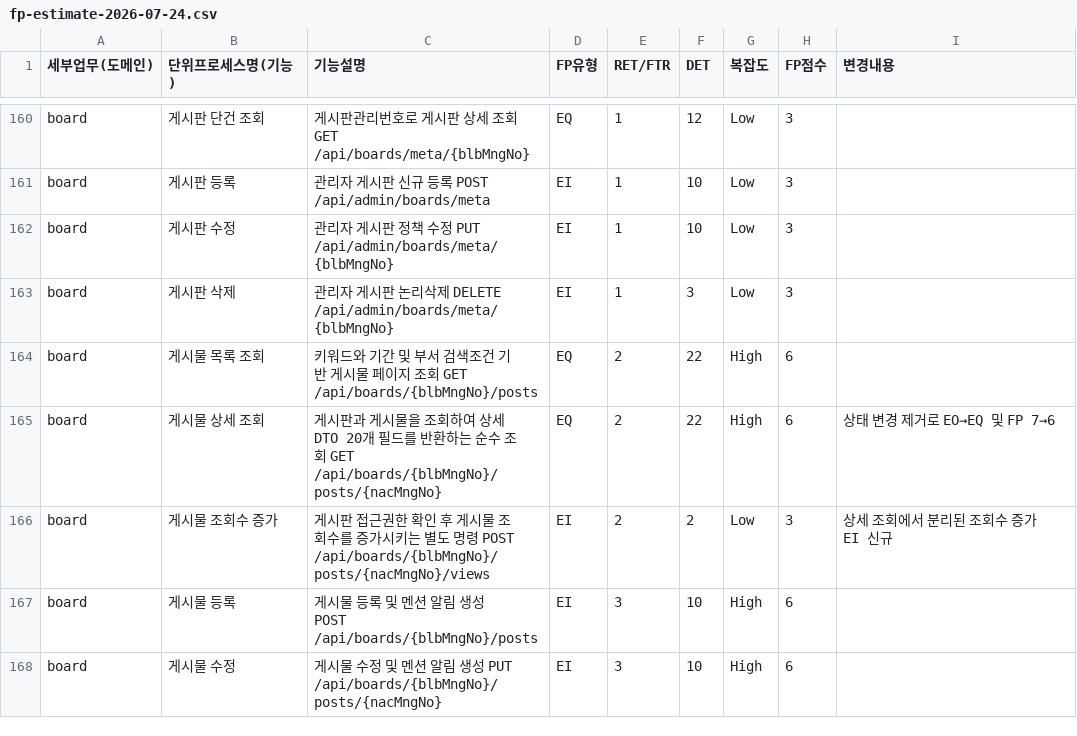
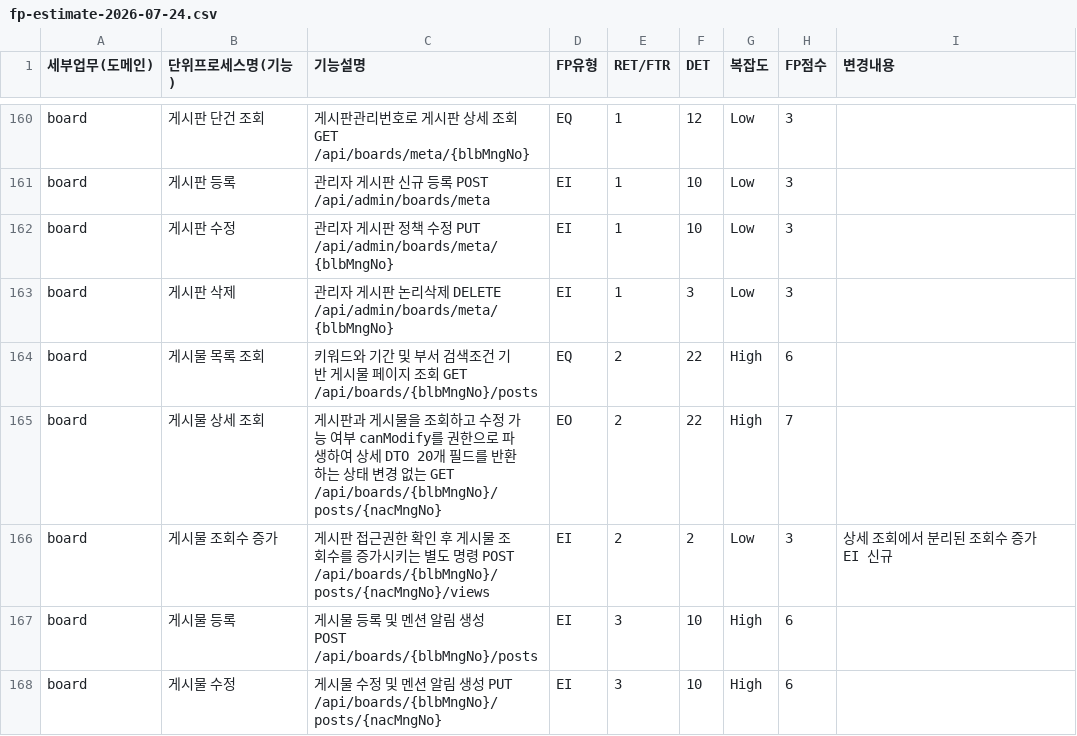
Before and after one commit to k230028/it, a CSV file: FP/fp-estimate-2026-07-24.csv, drawn as a sheet; only a part is shown, gaps mark what is left out.

```diff
--- a/FP/fp-estimate-2026-07-24.csv
+++ b/FP/fp-estimate-2026-07-24.csv
@@ -164,3 +164,3 @@ board,게시판 삭제,관리자 게시판 논리삭제 DELETE /api/admin/boards
 board,게시물 목록 조회,키워드와 기간 및 부서 검색조건 기반 게시물 페이지 조회 GET /api/boards/{blbMngNo}/posts,EQ,2,22,High,6,
-board,게시물 상세 조회,게시판과 게시물을 조회하여 상세 DTO 20개 필드를 반환하는 순수 조회 GET /api/boards/{blbMngNo}/posts/{nacMngNo},EQ,2,22,High,6,상태 변경 제거로 EO→EQ 및 FP 7→6
+board,게시물 상세 조회,게시판과 게시물을 조회하고 수정 가능 여부 canModify를 권한으로 파생하여 상세 DTO 20개 필드를 반환하는 상태 변경 없는 GET /api/boards/{blbMngNo}/posts/{nacMngNo},EO,2,22,High,7,
 board,게시물 조회수 증가,게시판 접근권한 확인 후 게시물 조회수를 증가시키는 별도 명령 POST /api/boards/{blbMngNo}/posts/{nacMngNo}/views,EI,2,2,Low,3,상세 조회에서 분리된 조회수 증가 EI 신규
```
Also changed, not shown: 2 other files.
